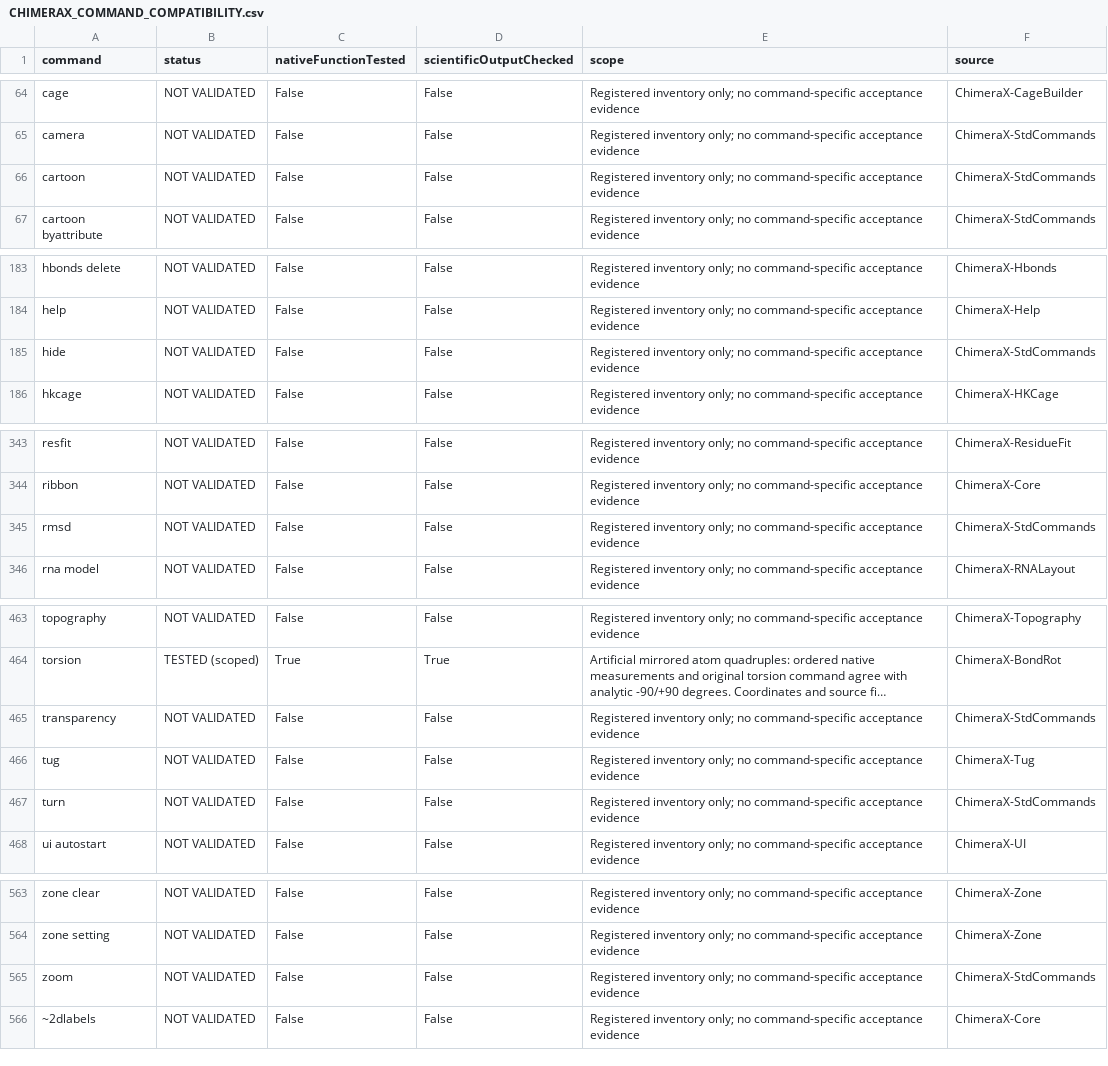
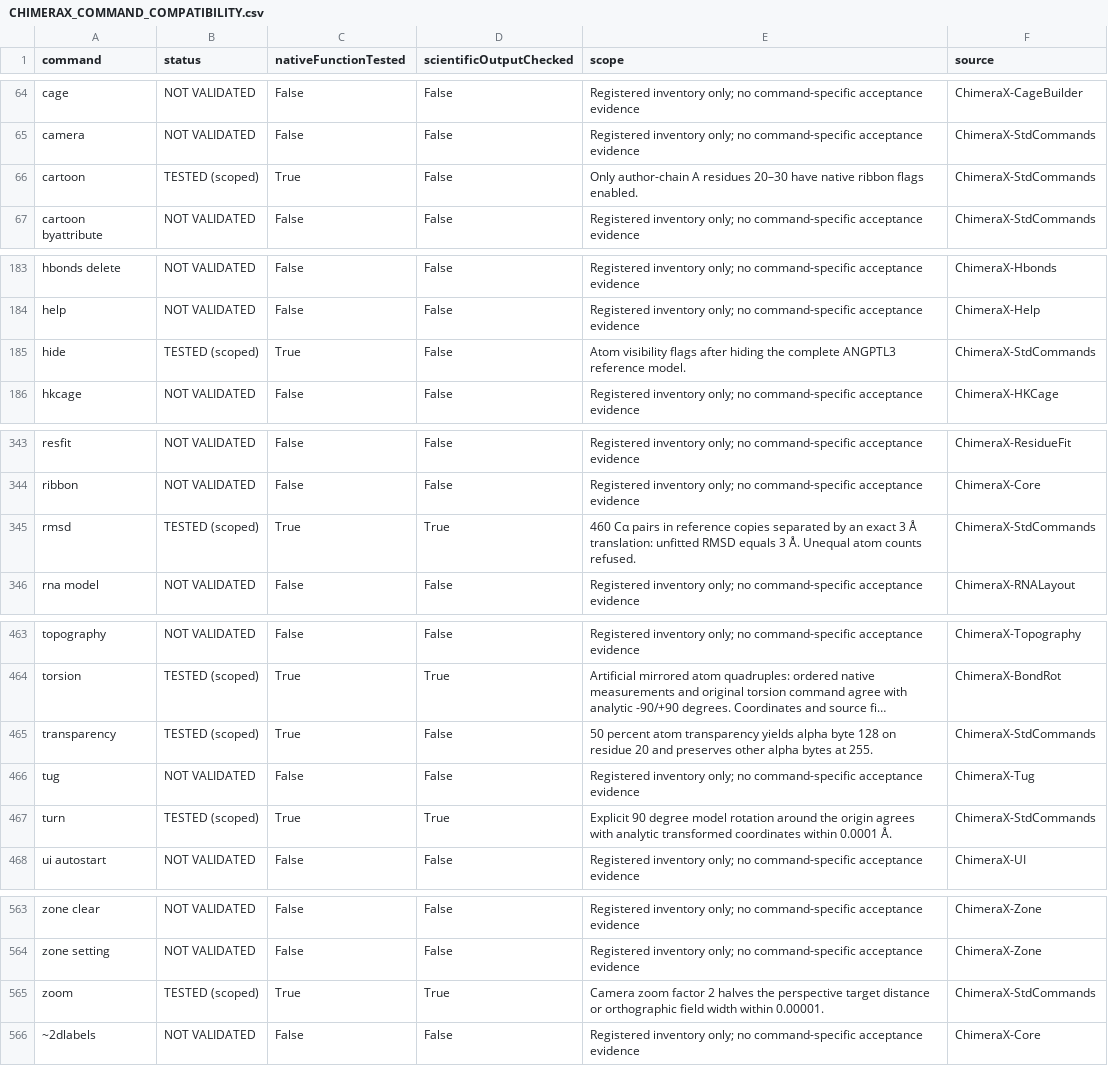
Before and after one commit to sparklesviii23/fold-studio, a CSV file: docs/CHIMERAX_COMMAND_COMPATIBILITY.csv, drawn as a sheet; only a part is shown, gaps mark what is left out; long unchanged cells end in …; the diff covers the shown part only; the diff names each change by its address in the sheet, - before the commit and + after, or states it on an @@ line.

Commit message:
Preserve native bonds in MolStar and verify eight more ChimeraX commands

```diff
--- a/docs/CHIMERAX_COMMAND_COMPATIBILITY.csv
+++ b/docs/CHIMERAX_COMMAND_COMPATIBILITY.csv
-B66 (status): NOT VALIDATED
+B66 (status): TESTED (scoped)
-C66 (nativeFunctionTested): False
+C66 (nativeFunctionTested): True
-E66 (scope): Registered inventory only; no command-specific acceptance evidence
+E66 (scope): Only author-chain A residues 20–30 have native ribbon flags enabled.
-B185 (status): NOT VALIDATED
+B185 (status): TESTED (scoped)
-C185 (nativeFunctionTested): False
+C185 (nativeFunctionTested): True
-E185 (scope): Registered inventory only; no command-specific acceptance evidence
+E185 (scope): Atom visibility flags after hiding the complete ANGPTL3 reference model.
-B345 (status): NOT VALIDATED
+B345 (status): TESTED (scoped)
-C345 (nativeFunctionTested): False
+C345 (nativeFunctionTested): True
-D345 (scientificOutputChecked): False
+D345 (scientificOutputChecked): True
-E345 (scope): Registered inventory only; no command-specific acceptance evidence
+E345 (scope): 460 Cα pairs in reference copies separated by an exact 3 Å translation: unfitted RMSD equals 3 Å. Unequal atom counts refused.
-B465 (status): NOT VALIDATED
+B465 (status): TESTED (scoped)
-C465 (nativeFunctionTested): False
+C465 (nativeFunctionTested): True
-E465 (scope): Registered inventory only; no command-specific acceptance evidence
+E465 (scope): 50 percent atom transparency yields alpha byte 128 on residue 20 and preserves other alpha bytes at 255.
-B467 (status): NOT VALIDATED
+B467 (status): TESTED (scoped)
-C467 (nativeFunctionTested): False
+C467 (nativeFunctionTested): True
-D467 (scientificOutputChecked): False
+D467 (scientificOutputChecked): True
-E467 (scope): Registered inventory only; no command-specific acceptance evidence
+E467 (scope): Explicit 90 degree model rotation around the origin agrees with analytic transformed coordinates within 0.0001 Å.
-B565 (status): NOT VALIDATED
+B565 (status): TESTED (scoped)
-C565 (nativeFunctionTested): False
+C565 (nativeFunctionTested): True
-D565 (scientificOutputChecked): False
+D565 (scientificOutputChecked): True
-E565 (scope): Registered inventory only; no command-specific acceptance evidence
+E565 (scope): Camera zoom factor 2 halves the perspective target distance or orthographic field width within 0.00001.
```
Also changed, not shown: 6 edited cells elsewhere in this file, 14 other files.
